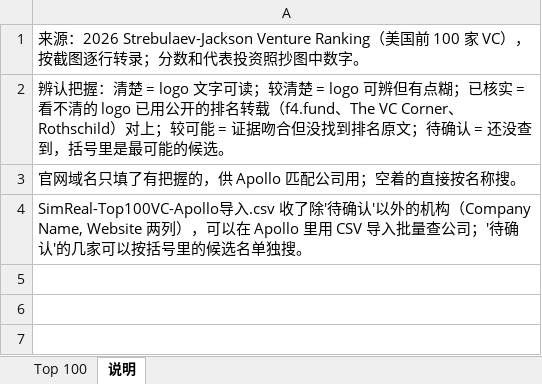
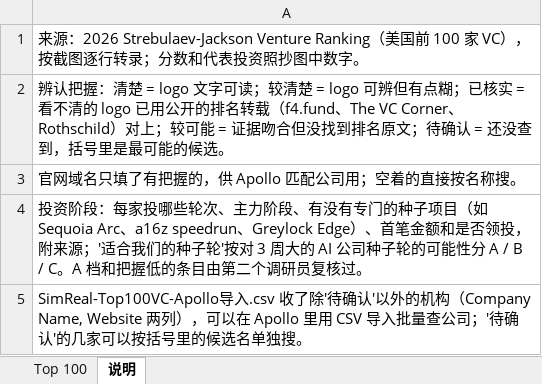
Before and after one commit to wangchen0802/outreaching, an Excel workbook: collateral/SimReal-Top100VC-2026.xlsx, sheet 说明, drawn as a sheet; values as stored, in another font and other column widths than the file's, no borders; the diff names each change by its address in the sheet, - before the commit and + after, or states it on an @@ line.

```diff
--- a/collateral/SimReal-Top100VC-2026.xlsx (sheet 说明)
+++ b/collateral/SimReal-Top100VC-2026.xlsx (sheet 说明)
+row 4: 投资阶段：每家投哪些轮次、主力阶段、有没有专门的种子项目（如 Sequoia Arc、a16z speedrun、Greylock Edge）、首笔金额和是否领投，附来源；'适合我们的种子轮'按对 3 周大的 AI 公司种子轮的可能性分 A / B / C。A 档和把握低的条目由第二个调研员复核过。
```
Also changed, not shown: sheet Top 100.
